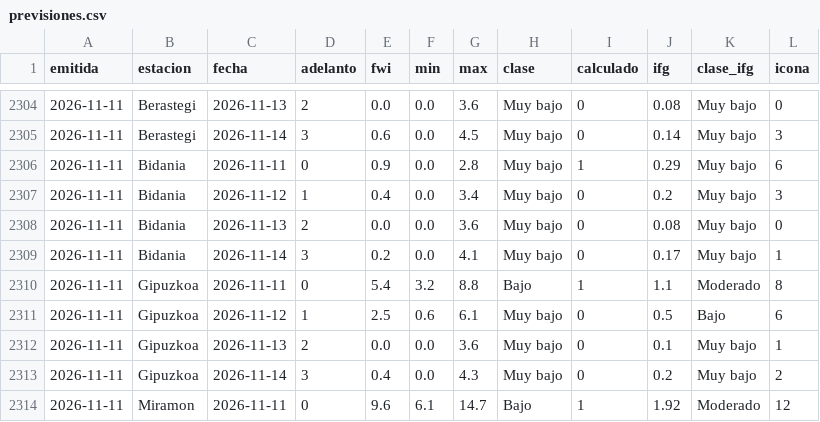
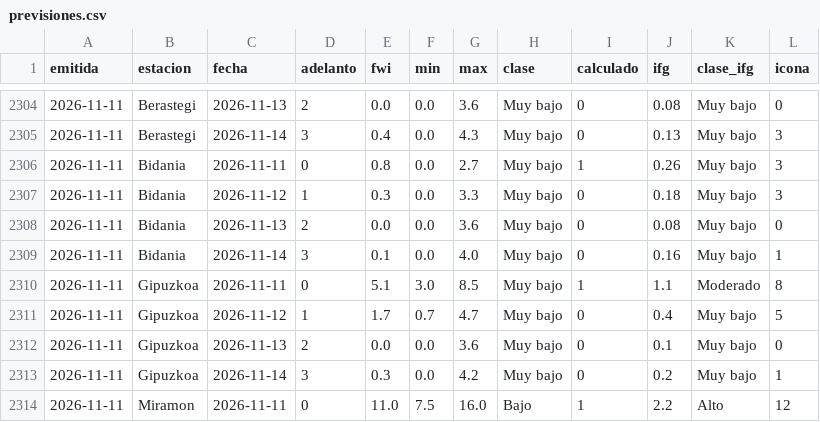
Before and after one commit to irratiamendiak/panel-fwi, a CSV file: datos/previsiones.csv, drawn as a sheet; only a part is shown, gaps mark what is left out; the diff covers the shown part only.

```diff
--- a/datos/previsiones.csv
+++ b/datos/previsiones.csv
@@ -2304,11 +2304,11 @@ emitida,estacion,fecha,adelanto,fwi,min,max,clase,calculado,ifg,clase_ifg,icona
 2026-11-11,Berastegi,2026-11-13,2,0.0,0.0,3.6,Muy bajo,0,0.08,Muy bajo,0
-2026-11-11,Berastegi,2026-11-14,3,0.6,0.0,4.5,Muy bajo,0,0.14,Muy bajo,3
-2026-11-11,Bidania,2026-11-11,0,0.9,0.0,2.8,Muy bajo,1,0.29,Muy bajo,6
-2026-11-11,Bidania,2026-11-12,1,0.4,0.0,3.4,Muy bajo,0,0.2,Muy bajo,3
+2026-11-11,Berastegi,2026-11-14,3,0.4,0.0,4.3,Muy bajo,0,0.13,Muy bajo,3
+2026-11-11,Bidania,2026-11-11,0,0.8,0.0,2.7,Muy bajo,1,0.26,Muy bajo,3
+2026-11-11,Bidania,2026-11-12,1,0.3,0.0,3.3,Muy bajo,0,0.18,Muy bajo,3
 2026-11-11,Bidania,2026-11-13,2,0.0,0.0,3.6,Muy bajo,0,0.08,Muy bajo,0
-2026-11-11,Bidania,2026-11-14,3,0.2,0.0,4.1,Muy bajo,0,0.17,Muy bajo,1
-2026-11-11,Gipuzkoa,2026-11-11,0,5.4,3.2,8.8,Bajo,1,1.1,Moderado,8
-2026-11-11,Gipuzkoa,2026-11-12,1,2.5,0.6,6.1,Muy bajo,0,0.5,Bajo,6
-2026-11-11,Gipuzkoa,2026-11-13,2,0.0,0.0,3.6,Muy bajo,0,0.1,Muy bajo,1
-2026-11-11,Gipuzkoa,2026-11-14,3,0.4,0.0,4.3,Muy bajo,0,0.2,Muy bajo,2
-2026-11-11,Miramon,2026-11-11,0,9.6,6.1,14.7,Bajo,1,1.92,Moderado,12
+2026-11-11,Bidania,2026-11-14,3,0.1,0.0,4.0,Muy bajo,0,0.16,Muy bajo,1
+2026-11-11,Gipuzkoa,2026-11-11,0,5.1,3.0,8.5,Muy bajo,1,1.1,Moderado,8
+2026-11-11,Gipuzkoa,2026-11-12,1,1.7,0.7,4.7,Muy bajo,0,0.4,Muy bajo,5
+2026-11-11,Gipuzkoa,2026-11-13,2,0.0,0.0,3.6,Muy bajo,0,0.1,Muy bajo,0
+2026-11-11,Gipuzkoa,2026-11-14,3,0.3,0.0,4.2,Muy bajo,0,0.2,Muy bajo,1
+2026-11-11,Miramon,2026-11-11,0,11.0,7.5,16.0,Bajo,1,2.2,Alto,12
```
Also changed, not shown: 104 edited cells elsewhere in this file, 3 other files.
